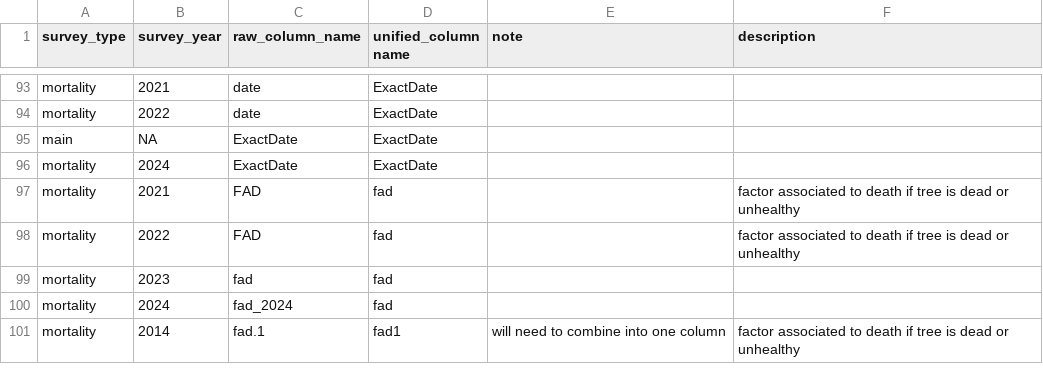
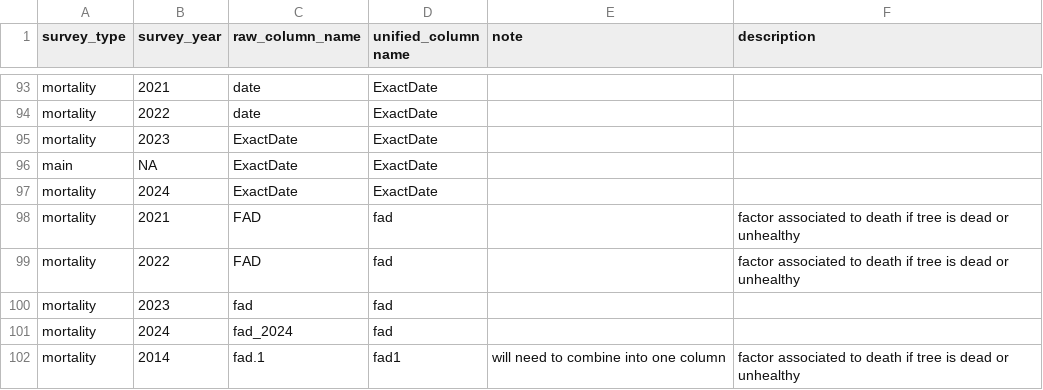
Before and after one commit to SCBI-ForestGEO/SCBImortality, a CSV file: raw_data/standardizing_colnames.csv, drawn as a sheet; only a part is shown, gaps mark what is left out.

Commit message:
update standardizing_colnames.csv

```diff
--- a/raw_data/standardizing_colnames.csv
+++ b/raw_data/standardizing_colnames.csv
@@ -94,2 +94,3 @@ mortality,2021,date,ExactDate,,
 mortality,2022,date,ExactDate,,
+mortality,2023,ExactDate,ExactDate,,
 main,NA,ExactDate,ExactDate,,
```
